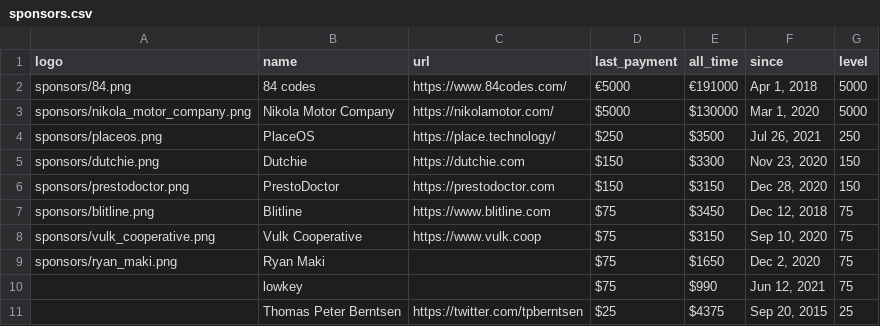
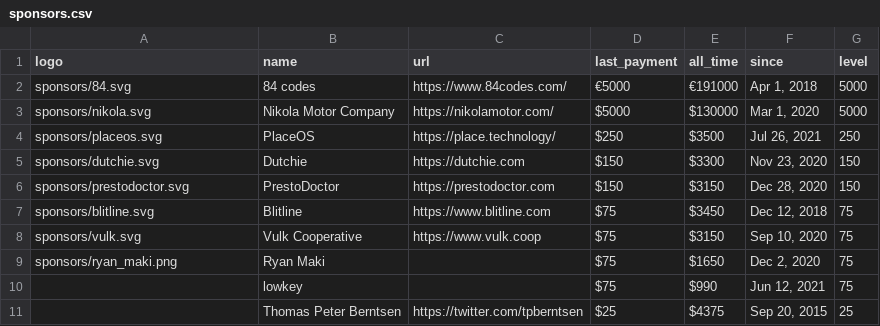
Before and after one commit to crystal-lang/crystal-website, a CSV file: _data/sponsors.csv, drawn as a sheet; only a part is shown.

Commit message:
Refactor Sponsors Page

```diff
--- a/_data/sponsors.csv
+++ b/_data/sponsors.csv
@@ -1,9 +1,9 @@
 logo,name,url,last_payment,all_time,since,level
-sponsors/84.png,84 codes,https://www.84codes.com/,€5000,€191000,"Apr 1, 2018",5000
-sponsors/nikola_motor_company.png,Nikola Motor Company,https://nikolamotor.com/,$5000,$130000,"Mar 1, 2020",5000
-sponsors/placeos.png,PlaceOS,https://place.technology/,$250,$3500,"Jul 26, 2021",250
-sponsors/dutchie.png,Dutchie,https://dutchie.com,$150,$3300,"Nov 23, 2020",150
-sponsors/prestodoctor.png,PrestoDoctor,https://prestodoctor.com,$150,$3150,"Dec 28, 2020",150
-sponsors/blitline.png,Blitline,https://www.blitline.com,$75,$3450,"Dec 12, 2018",75
-sponsors/vulk_cooperative.png,Vulk Cooperative,https://www.vulk.coop,$75,$3150,"Sep 10, 2020",75
+sponsors/84.svg,84 codes,https://www.84codes.com/,€5000,€191000,"Apr 1, 2018",5000
+sponsors/nikola.svg,Nikola Motor Company,https://nikolamotor.com/,$5000,$130000,"Mar 1, 2020",5000
+sponsors/placeos.svg,PlaceOS,https://place.technology/,$250,$3500,"Jul 26, 2021",250
+sponsors/dutchie.svg,Dutchie,https://dutchie.com,$150,$3300,"Nov 23, 2020",150
+sponsors/prestodoctor.svg,PrestoDoctor,https://prestodoctor.com,$150,$3150,"Dec 28, 2020",150
+sponsors/blitline.svg,Blitline,https://www.blitline.com,$75,$3450,"Dec 12, 2018",75
+sponsors/vulk.svg,Vulk Cooperative,https://www.vulk.coop,$75,$3150,"Sep 10, 2020",75
 sponsors/ryan_maki.png,Ryan Maki,,$75,$1650,"Dec 2, 2020",75
```
Also changed, not shown: 29 other files.
